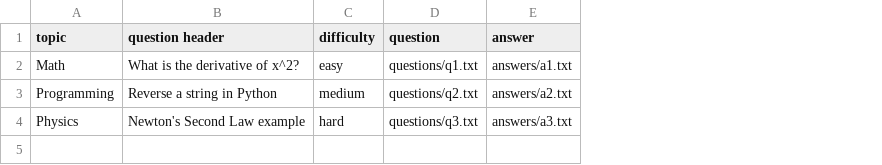
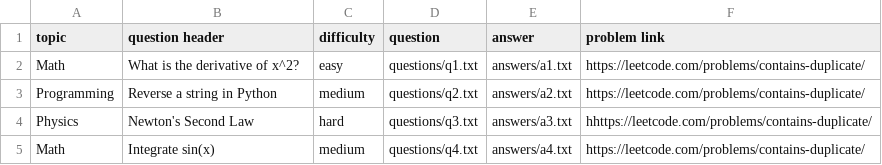
Before and after one commit to SHARAN1209/project, a CSV file: data/questions.csv, drawn as a sheet; the diff names each change by its address in the sheet, - before the commit and + after, or states it on an @@ line.

Commit message:
Update questions.csv

```diff
--- a/data/questions.csv
+++ b/data/questions.csv
+column F (problem link), rows 2-4: https://leetcode.com/problems/contains-duplicate/ | https://leetcode.com/problems/contains-duplicate/ | hhttps://leetcode.com/problems/contains-duplicate/
-B4 (question header): Newton's Second Law example
+B4 (question header): Newton's Second Law
+row 5: Math | Integrate sin(x) | medium | questions/q4.txt | answers/a4.txt | https://leetcode.com/problems/contains-duplicate/
```
